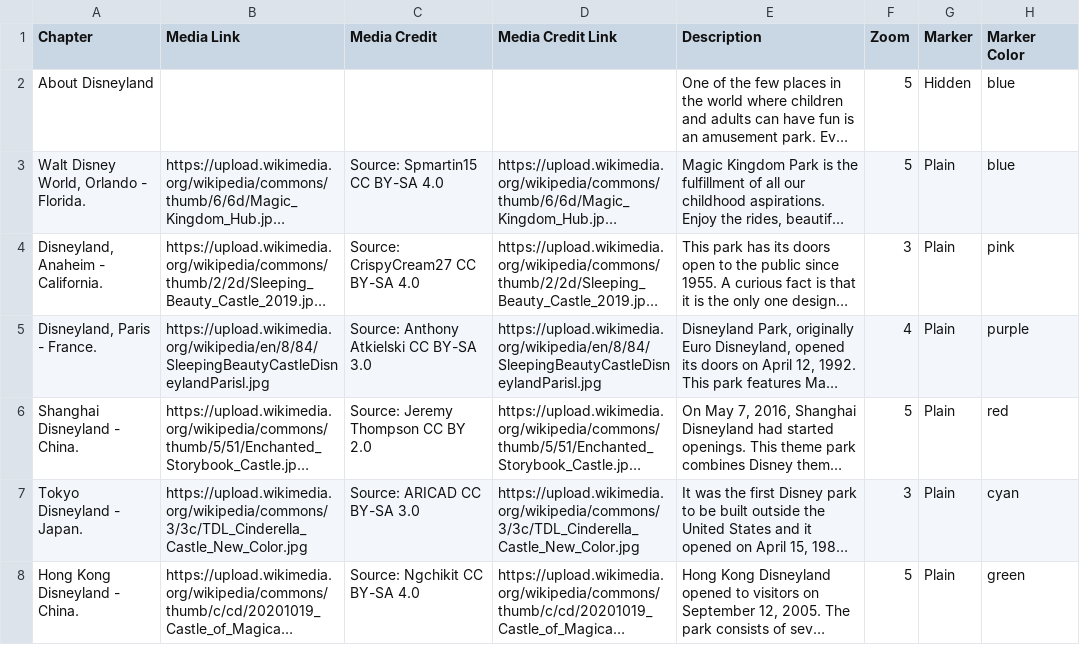
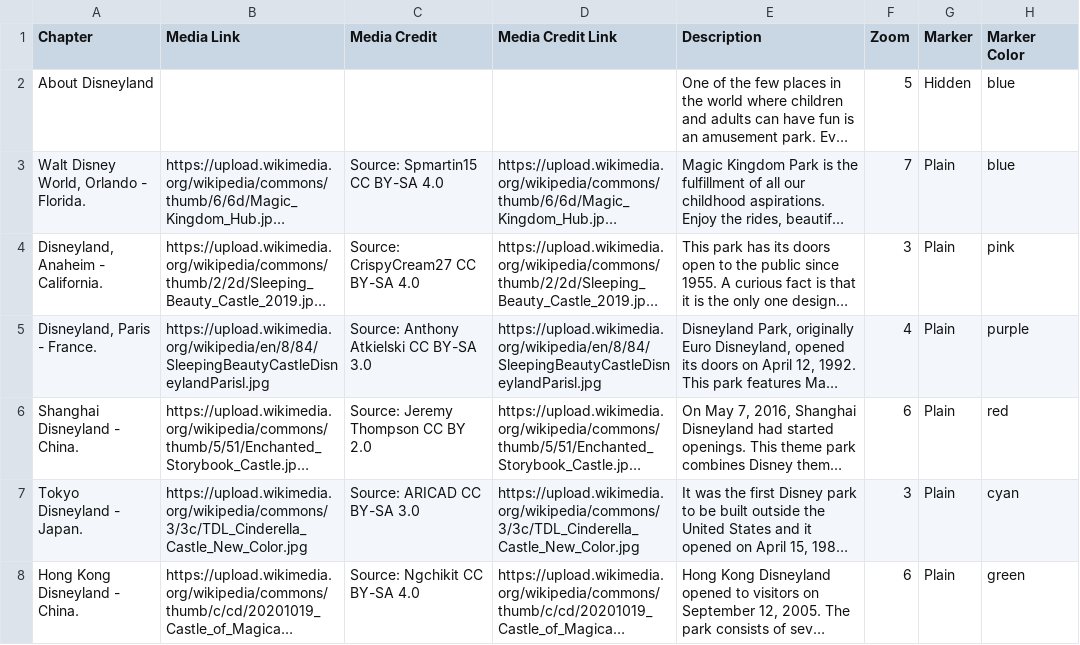
Before and after one commit to faduafayad/leaflet-storymaps-with-google-sheets, a CSV file: csv/Chapters.csv, drawn as a sheet; only a part is shown; long unchanged cells end in …; the diff names each change by its address in the sheet, - before the commit and + after, or states it on an @@ line.

Commit message:
Add files via upload

```diff
--- a/csv/Chapters.csv
+++ b/csv/Chapters.csv
-F3 (Zoom): 5
+F3 (Zoom): 7
-F6 (Zoom): 5
+F6 (Zoom): 6
-F8 (Zoom): 5
+F8 (Zoom): 6
```
